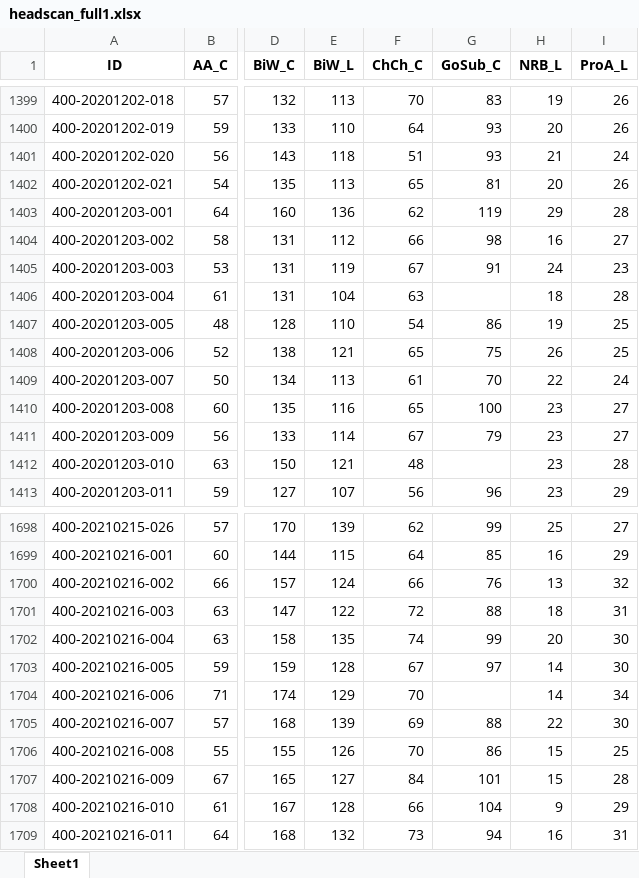
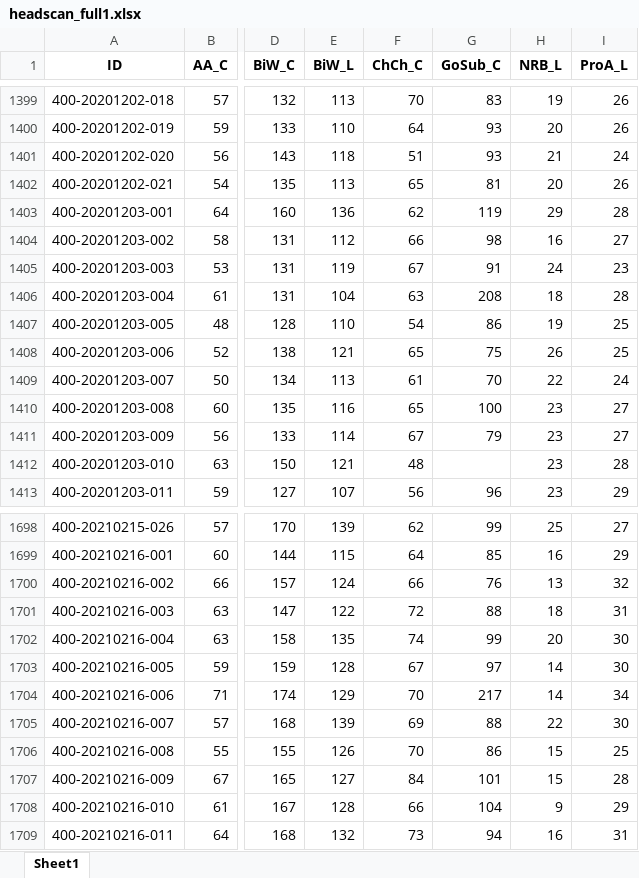
Before and after one commit to kayna-hobbs-murphy/headscan_dissertation, an Excel workbook: headscan_full1.xlsx, sheet Sheet1, drawn as a sheet; only a part is shown, gaps mark what is left out; values as stored, in another font and other column widths than the file's, no borders; the diff names each change by its address in the sheet, - before the commit and + after, or states it on an @@ line.

```diff
--- a/headscan_full1.xlsx (sheet Sheet1)
+++ b/headscan_full1.xlsx (sheet Sheet1)
-G1406 (GoSub_C): (empty)
+G1406 (GoSub_C): 208
-G1704 (GoSub_C): (empty)
+G1704 (GoSub_C): 217
```
Also changed, not shown: 2 other files.
